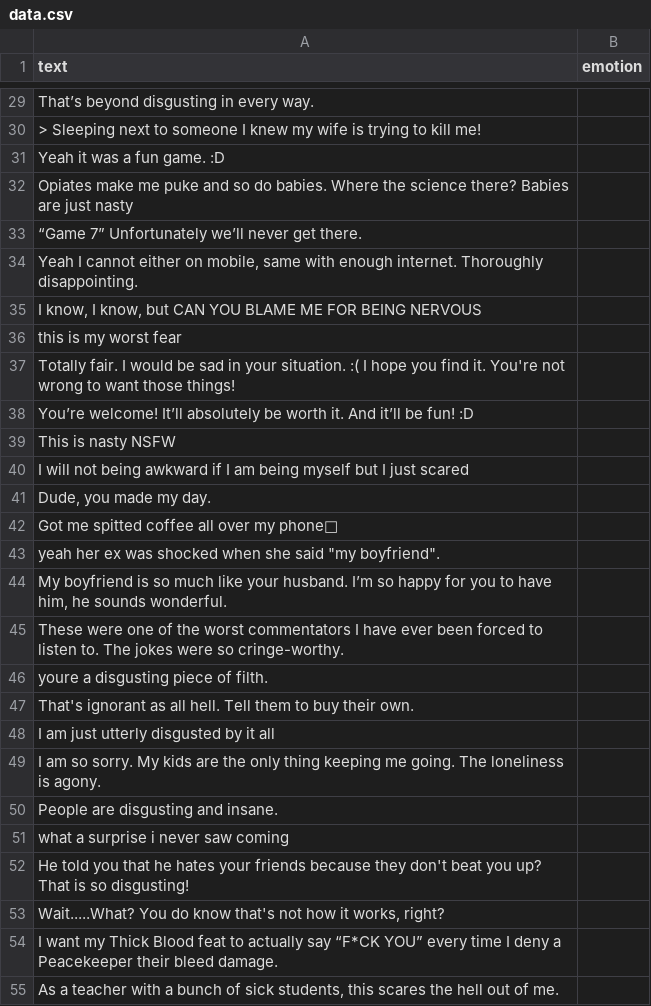
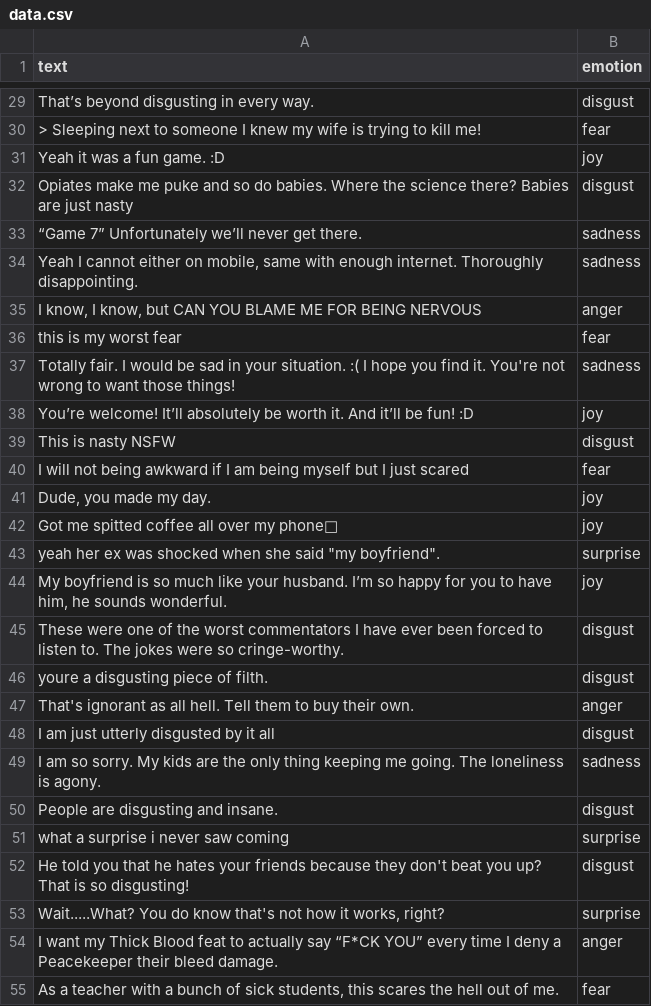
Before and after one commit to GeforceRTXa/Frameworks_Coursework, a CSV file: text_data/handmade/data.csv, drawn as a sheet; only a part is shown, gaps mark what is left out; the diff covers the shown part only; the diff names each change by its address in the sheet, - before the commit and + after, or states it on an @@ line.

```diff
--- a/text_data/handmade/data.csv
+++ b/text_data/handmade/data.csv
-B29 (emotion): (empty)
+B29 (emotion): disgust
-B30 (emotion): (empty)
+B30 (emotion): fear
-B31 (emotion): (empty)
+B31 (emotion): joy
-B32 (emotion): (empty)
+B32 (emotion): disgust
-B33:B34 (emotion): (empty)
+B33:B34 (emotion): sadness
-B35 (emotion): (empty)
+B35 (emotion): anger
-B36 (emotion): (empty)
+B36 (emotion): fear
-B37 (emotion): (empty)
+B37 (emotion): sadness
-B38 (emotion): (empty)
+B38 (emotion): joy
-B39 (emotion): (empty)
+B39 (emotion): disgust
-B40 (emotion): (empty)
+B40 (emotion): fear
-B41:B42 (emotion): (empty)
+B41:B42 (emotion): joy
-B43 (emotion): (empty)
+B43 (emotion): surprise
-B44 (emotion): (empty)
+B44 (emotion): joy
-B45:B46 (emotion): (empty)
+B45:B46 (emotion): disgust
-B47 (emotion): (empty)
+B47 (emotion): anger
-B48 (emotion): (empty)
+B48 (emotion): disgust
-B49 (emotion): (empty)
+B49 (emotion): sadness
-B50 (emotion): (empty)
+B50 (emotion): disgust
-B51 (emotion): (empty)
+B51 (emotion): surprise
-B52 (emotion): (empty)
+B52 (emotion): disgust
-B53 (emotion): (empty)
+B53 (emotion): surprise
-B54 (emotion): (empty)
+B54 (emotion): anger
-B55 (emotion): (empty)
+B55 (emotion): fear
```
Also changed, not shown: 33 edited cells elsewhere in this file.
